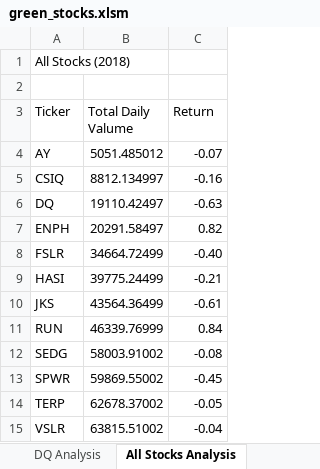
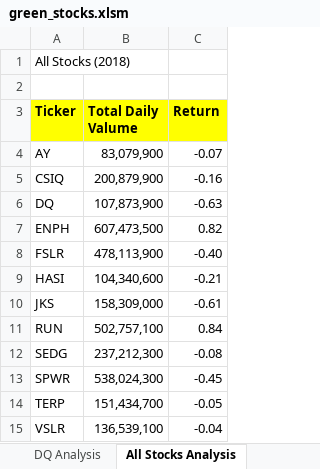
Before and after one commit to lubib/stock-analysis, an Excel workbook: green_stocks.xlsm, sheet All Stocks Analysis, drawn as a sheet; values as stored, in another font and other column widths than the file's, no borders; the diff names each change by its address in the sheet, - before the commit and + after, or states it on an @@ line.

Commit message:
Add files via upload

```diff
--- a/green_stocks.xlsm (sheet All Stocks Analysis)
+++ b/green_stocks.xlsm (sheet All Stocks Analysis)
@@ A3:C3 fill: none → #FFFF00, bold: off → on @@
-B4 (Total Daily Valume): 5051.485012
+B4 (Total Daily Valume): 83,079,900
-B5 (Total Daily Valume): 8812.134997
+B5 (Total Daily Valume): 200,879,900
-B6 (Total Daily Valume): 19110.42497
+B6 (Total Daily Valume): 107,873,900
-B7 (Total Daily Valume): 20291.58497
+B7 (Total Daily Valume): 607,473,500
-B8 (Total Daily Valume): 34664.72499
+B8 (Total Daily Valume): 478,113,900
-B9 (Total Daily Valume): 39775.24499
+B9 (Total Daily Valume): 104,340,600
-B10 (Total Daily Valume): 43564.36499
+B10 (Total Daily Valume): 158,309,000
-B11 (Total Daily Valume): 46339.76999
+B11 (Total Daily Valume): 502,757,100
-B12 (Total Daily Valume): 58003.91002
+B12 (Total Daily Valume): 237,212,300
-B13 (Total Daily Valume): 59869.55002
+B13 (Total Daily Valume): 538,024,300
-B14 (Total Daily Valume): 62678.37002
+B14 (Total Daily Valume): 151,434,700
-B15 (Total Daily Valume): 63815.51002
+B15 (Total Daily Valume): 136,539,100
```
